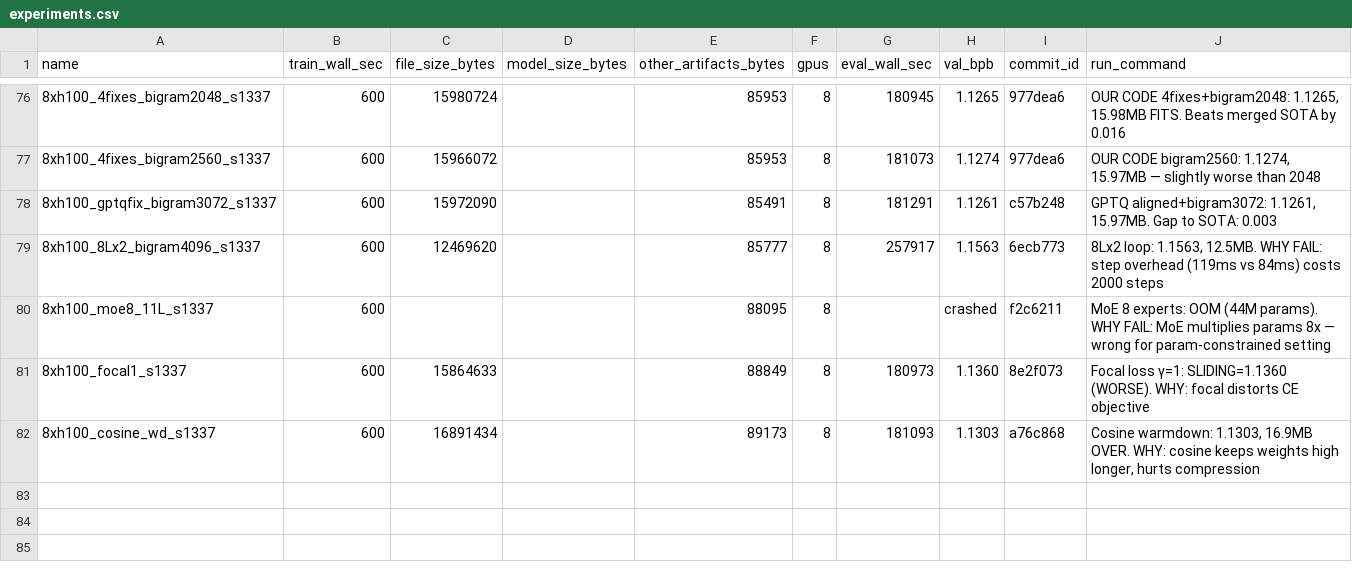
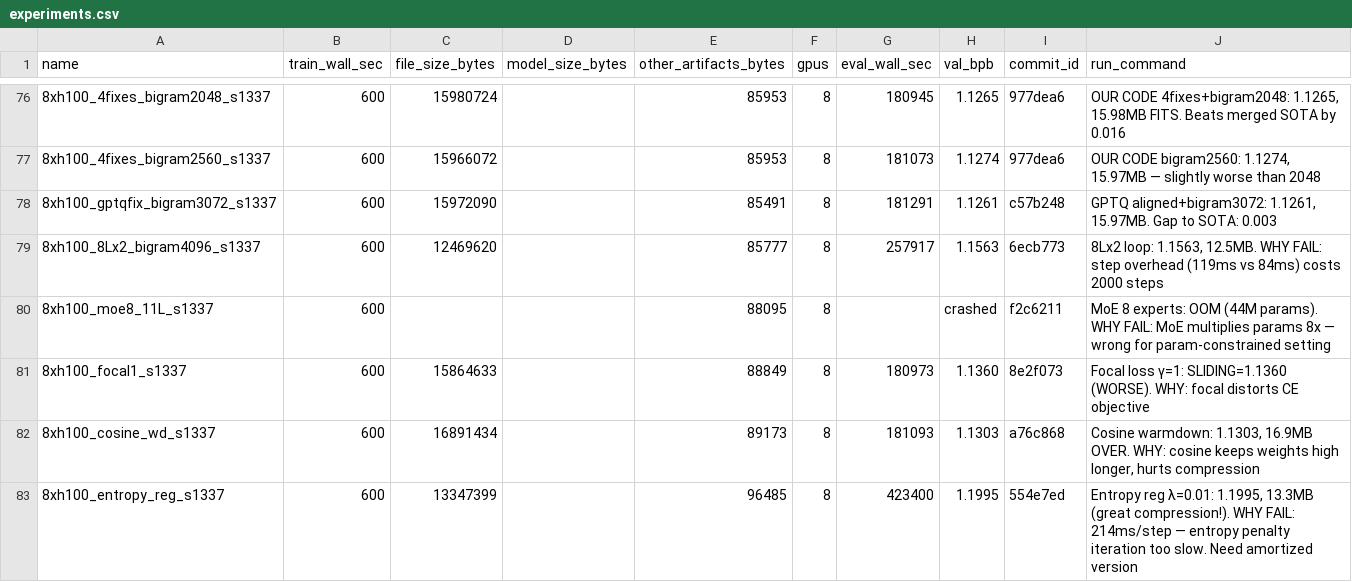
Before and after one commit to openai/parameter-golf, a CSV file: experiments.csv, drawn as a sheet; only a part is shown, gaps mark what is left out; the diff names each change by its address in the sheet, - before the commit and + after, or states it on an @@ line.

```diff
--- a/experiments.csv
+++ b/experiments.csv
+row 83: 8xh100_entropy_reg_s1337 | 600 | 13347399 |  | 96485 | 8 | 423400 | 1.1995 | 554e7ed | Entropy reg λ=0.01: 1.1995, 13.3MB (great compression!). WHY FAIL: 214ms/step — entropy penalty iteration too slow. Need amortized version
```
